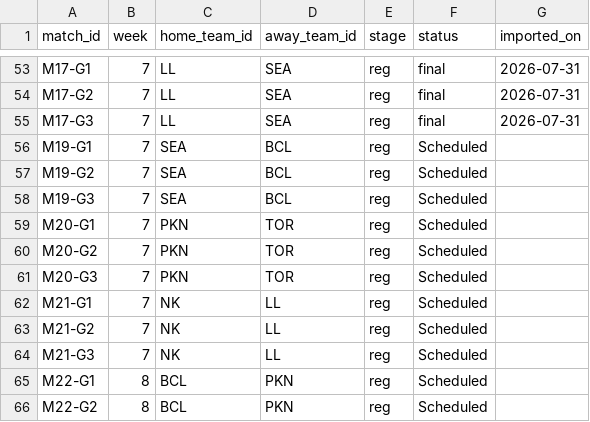
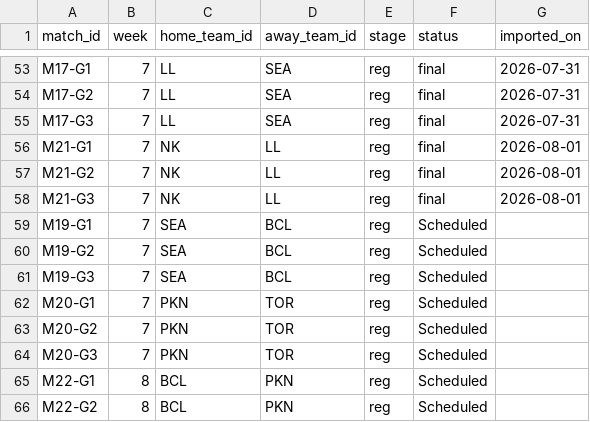
Before and after one commit to SundinWCPL/WCPL, a CSV file: data/S3/D1/schedule.csv, drawn as a sheet; only a part is shown, gaps mark what is left out; removed rows and columns are numbered as before the commit, all else as after; the diff names each change by its address in the sheet, - before the commit and + after, or states it on an @@ line.

```diff
--- a/data/S3/D1/schedule.csv
+++ b/data/S3/D1/schedule.csv
+row 56: M21-G1 | 7 | NK | LL | reg | final | 2026-08-01
+row 57: M21-G2 | 7 | NK | LL | reg | final | 2026-08-01
+row 58: M21-G3 | 7 | NK | LL | reg | final | 2026-08-01
-row 62: M21-G1 | 7 | NK | LL | reg | Scheduled
-row 63: M21-G2 | 7 | NK | LL | reg | Scheduled
-row 64: M21-G3 | 7 | NK | LL | reg | Scheduled
```
Also changed, not shown: data/S3/D1/boxscores.csv, data/S3/D1/players.csv, 1 other file.
